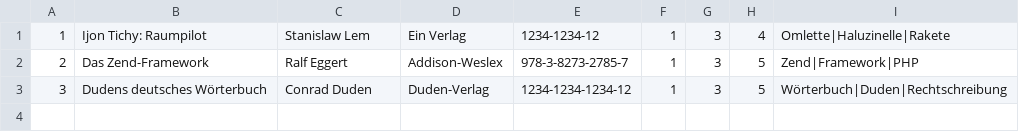
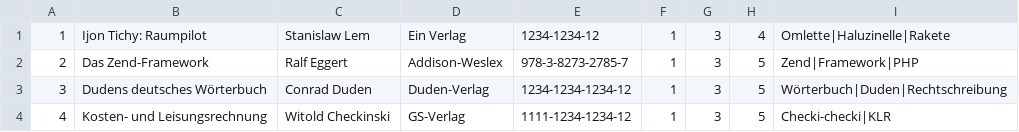
Before and after one commit to WWI12a-SE/Bibliothekenverwaltung, a CSV file: data/stock.csv, drawn as a sheet; the diff names each change by its address in the sheet, - before the commit and + after, or states it on an @@ line.

```diff
--- a/data/stock.csv
+++ b/data/stock.csv
+row 4: 4 | Kosten- und Leisungsrechnung | Witold Checkinski | GS-Verlag | 1111-1234-1234-12 | 1 | 3 | 5 | Checki-checki|KLR
```
Also changed, not shown: 3 other files.
